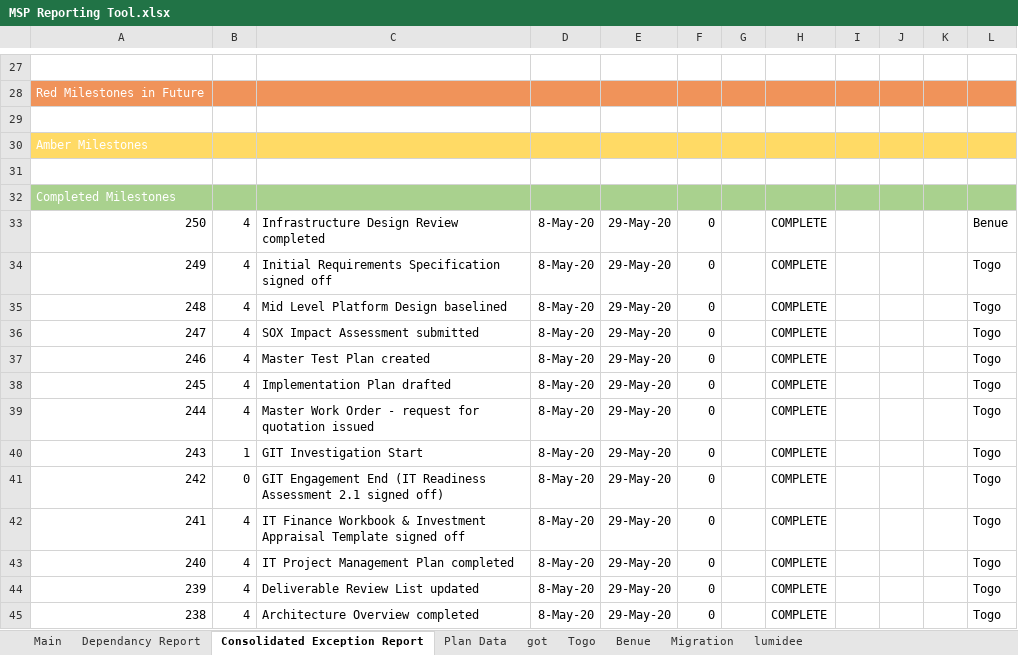
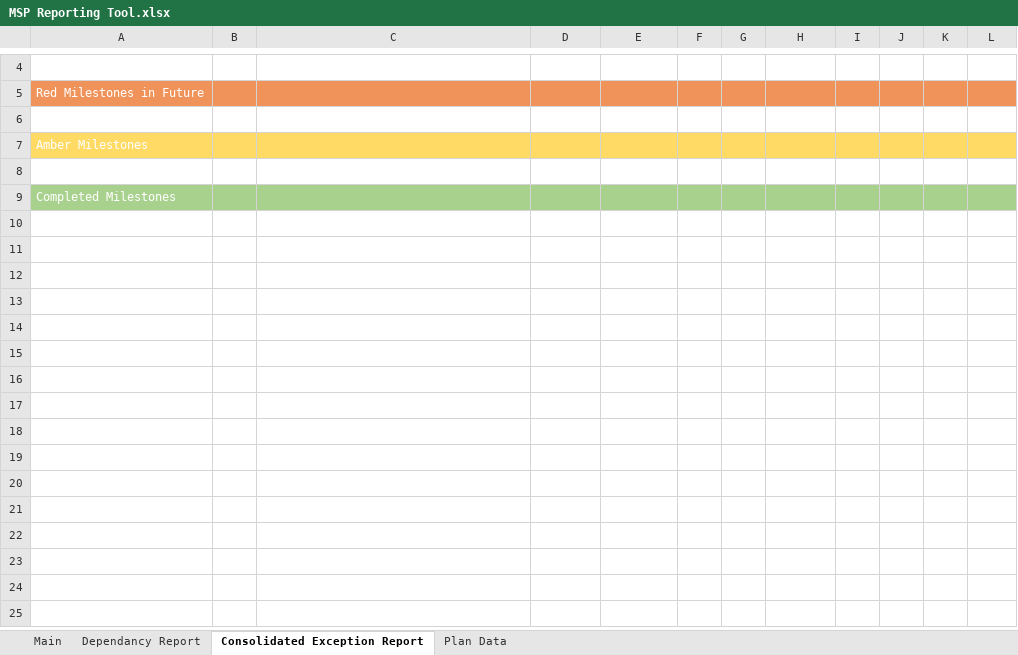
Before and after one commit to jules008/MSPReportingTool, an Excel workbook: MSP Reporting Tool.xlsx, sheet Consolidated Exception Report, drawn as a sheet; only a part is shown, gaps mark what is left out; values as stored, in another font and other column widths than the file's, no borders; the diff covers the shown part only; the diff names each change by its address in the sheet, - before the commit and + after, or states it on an @@ line.

```diff
--- a/MSP Reporting Tool.xlsx (sheet Consolidated Exception Report)
+++ b/MSP Reporting Tool.xlsx (sheet Consolidated Exception Report)
-sheet tab: got
-sheet tab: Togo
-sheet tab: Benue
-sheet tab: Migration
-sheet tab: lumidee
-row 33: 250 | 4 | Infrastructure Design Review completed | 8-May-20 | 29-May-20 | 0 |  | COMPLETE |  |  |  | Benue
-row 34: 249 | 4 | Initial Requirements Specification signed off | 8-May-20 | 29-May-20 | 0 |  | COMPLETE |  |  |  | Togo
-row 35: 248 | 4 | Mid Level Platform Design baselined | 8-May-20 | 29-May-20 | 0 |  | COMPLETE |  |  |  | Togo
-row 36: 247 | 4 | SOX Impact Assessment submitted | 8-May-20 | 29-May-20 | 0 |  | COMPLETE |  |  |  | Togo
-row 37: 246 | 4 | Master Test Plan created | 8-May-20 | 29-May-20 | 0 |  | COMPLETE |  |  |  | Togo
-row 38: 245 | 4 | Implementation Plan drafted | 8-May-20 | 29-May-20 | 0 |  | COMPLETE |  |  |  | Togo
-row 39: 244 | 4 | Master Work Order - request for quotation issued | 8-May-20 | 29-May-20 | 0 |  | COMPLETE |  |  |  | Togo
-row 40: 243 | 1 | GIT Investigation Start | 8-May-20 | 29-May-20 | 0 |  | COMPLETE |  |  |  | Togo
-row 41: 242 | 0 | GIT Engagement End (IT Readiness Assessment 2.1 signed off) | 8-May-20 | 29-May-20 | 0 |  | COMPLETE |  |  |  | Togo
-row 42: 241 | 4 | IT Finance Workbook & Investment Appraisal Template signed off | 8-May-20 | 29-May-20 | 0 |  | COMPLETE |  |  |  | Togo
-row 43: 240 | 4 | IT Project Management Plan completed | 8-May-20 | 29-May-20 | 0 |  | COMPLETE |  |  |  | Togo
-row 44: 239 | 4 | Deliverable Review List updated | 8-May-20 | 29-May-20 | 0 |  | COMPLETE |  |  |  | Togo
-row 45: 238 | 4 | Architecture Overview completed | 8-May-20 | 29-May-20 | 0 |  | COMPLETE |  |  |  | Togo
```
Also changed, not shown: 23 removed rows elsewhere in this sheet, sheet Dependancy Report, sheet Main, hidden cells, charts or pictures, 2 other files.
